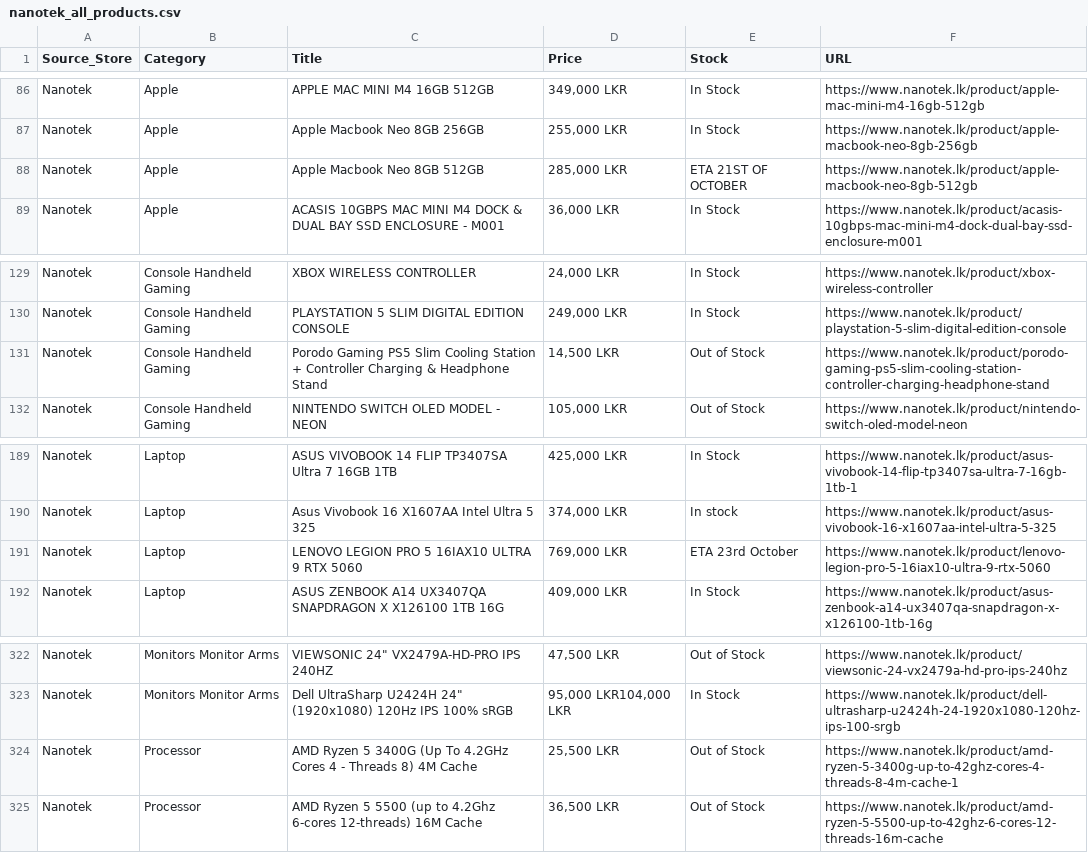
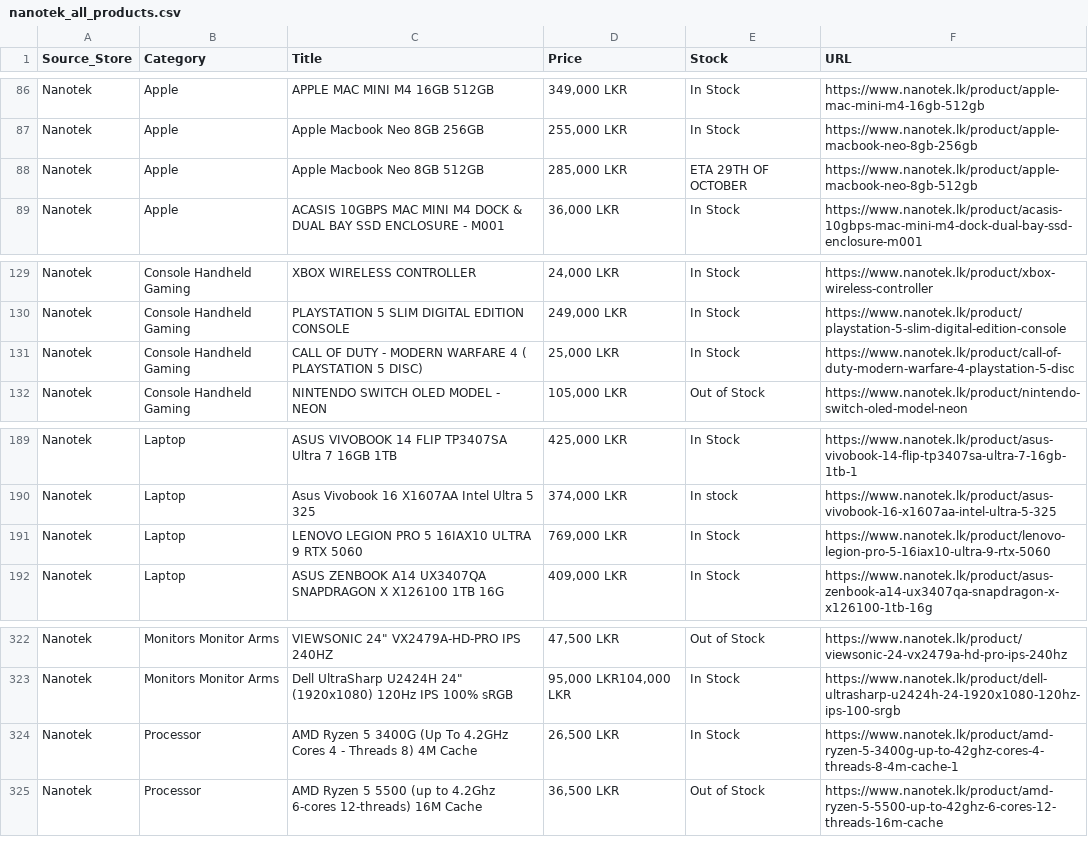
Before and after one commit to ChalanaDilshan/rig-recon, a CSV file: data/raw/nanotek_all_products.csv, drawn as a sheet; only a part is shown, gaps mark what is left out.

```diff
--- a/data/raw/nanotek_all_products.csv
+++ b/data/raw/nanotek_all_products.csv
@@ -87,3 +87,3 @@ Nanotek,Apple,APPLE MAC MINI M4 16GB 512GB,"349,000 LKR",In Stock,https://www.na
 Nanotek,Apple,Apple Macbook Neo 8GB 256GB,"255,000 LKR",In Stock,https://www.nanotek.lk/product/apple-macbook-neo-8gb-256gb
-Nanotek,Apple,Apple Macbook Neo 8GB 512GB,"285,000 LKR",ETA 21ST OF OCTOBER,https://www.nanotek.lk/product/apple-macbook-neo-8gb-512gb
+Nanotek,Apple,Apple Macbook Neo 8GB 512GB,"285,000 LKR",ETA  29TH OF OCTOBER,https://www.nanotek.lk/product/apple-macbook-neo-8gb-512gb
 Nanotek,Apple,ACASIS 10GBPS MAC MINI M4 DOCK & DUAL BAY SSD ENCLOSURE - M001,"36,000 LKR",In Stock,https://www.nanotek.lk/product/acasis-10gbps-mac-mini-m4-dock-dual-bay-ssd-enclosure-m001
@@ -130,3 +130,3 @@ Nanotek,Console Handheld Gaming,XBOX WIRELESS CONTROLLER,"24,000 LKR",In Stock,h
 Nanotek,Console Handheld Gaming,PLAYSTATION 5 SLIM DIGITAL EDITION CONSOLE,"249,000 LKR",In Stock,https://www.nanotek.lk/product/playstation-5-slim-digital-edition-console
-Nanotek,Console Handheld Gaming,Porodo Gaming PS5 Slim Cooling Station + Controller Charging & Headphone Stand,"14,500 LKR",Out of Stock,https://www.nanotek.lk/product/porodo-gaming-ps5-slim-cooling-station-controller-charging-headphone-stand
+Nanotek,Console Handheld Gaming,CALL OF DUTY - MODERN WARFARE 4 ( PLAYSTATION 5 DISC),"25,000 LKR",In Stock,https://www.nanotek.lk/product/call-of-duty-modern-warfare-4-playstation-5-disc
 Nanotek,Console Handheld Gaming,NINTENDO SWITCH OLED MODEL - NEON,"105,000 LKR",Out of Stock,https://www.nanotek.lk/product/nintendo-switch-oled-model-neon
@@ -190,3 +190,3 @@ Nanotek,Laptop,ASUS VIVOBOOK 14 FLIP TP3407SA Ultra 7 16GB 1TB,"425,000 LKR",In
 Nanotek,Laptop,Asus Vivobook 16 X1607AA Intel Ultra 5 325,"374,000 LKR",In stock,https://www.nanotek.lk/product/asus-vivobook-16-x1607aa-intel-ultra-5-325
-Nanotek,Laptop,LENOVO LEGION PRO 5 16IAX10 ULTRA 9 RTX 5060,"769,000 LKR",ETA 23rd October,https://www.nanotek.lk/product/lenovo-legion-pro-5-16iax10-ultra-9-rtx-5060
+Nanotek,Laptop,LENOVO LEGION PRO 5 16IAX10 ULTRA 9 RTX 5060,"769,000 LKR",In Stock,https://www.nanotek.lk/product/lenovo-legion-pro-5-16iax10-ultra-9-rtx-5060
 Nanotek,Laptop,ASUS ZENBOOK A14 UX3407QA SNAPDRAGON X X126100 1TB 16G,"409,000 LKR",In Stock,https://www.nanotek.lk/product/asus-zenbook-a14-ux3407qa-snapdragon-x-x126100-1tb-16g
@@ -323,3 +323,3 @@ Nanotek,Monitors Monitor Arms,"VIEWSONIC 24"" VX2479A-HD-PRO IPS 240HZ","47,500
 Nanotek,Monitors Monitor Arms,"Dell UltraSharp U2424H 24"" (1920x1080) 120Hz IPS 100% sRGB","95,000 LKR104,000 LKR",In Stock,https://www.nanotek.lk/product/dell-ultrasharp-u2424h-24-1920x1080-120hz-ips-100-srgb
-Nanotek,Processor,AMD Ryzen 5 3400G (Up To 4.2GHz Cores 4 - Threads 8) 4M Cache,"25,500 LKR",Out of Stock,https://www.nanotek.lk/product/amd-ryzen-5-3400g-up-to-42ghz-cores-4-threads-8-4m-cache-1
+Nanotek,Processor,AMD Ryzen 5 3400G (Up To 4.2GHz Cores 4 - Threads 8) 4M Cache,"26,500 LKR",In Stock,https://www.nanotek.lk/product/amd-ryzen-5-3400g-up-to-42ghz-cores-4-threads-8-4m-cache-1
 Nanotek,Processor,AMD Ryzen 5 5500 (up to 4.2Ghz 6-cores 12-threads) 16M Cache,"36,500 LKR",Out of Stock,https://www.nanotek.lk/product/amd-ryzen-5-5500-up-to-42ghz-6-cores-12-threads-16m-cache
```
Also changed, not shown: data/raw/redline_technologies_all_products.csv, 6 other files.
